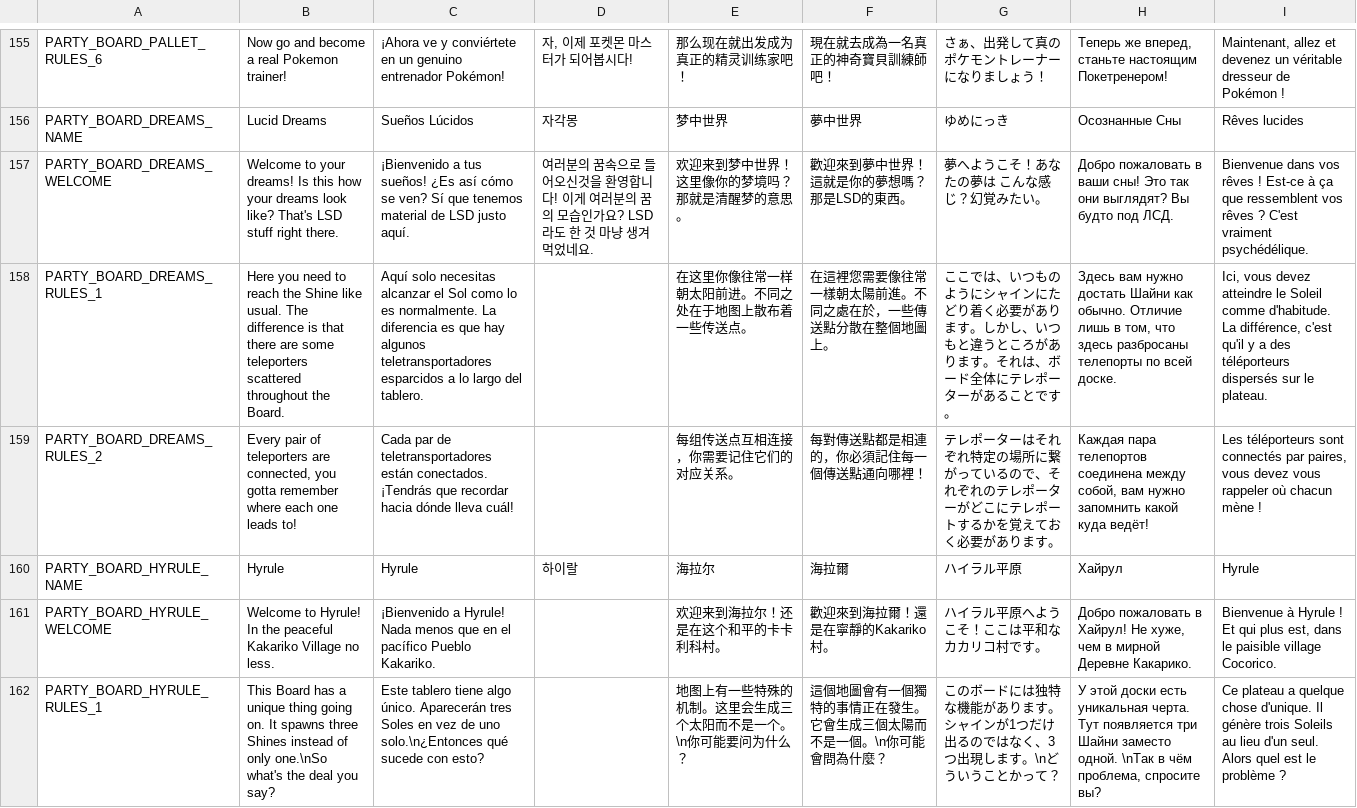
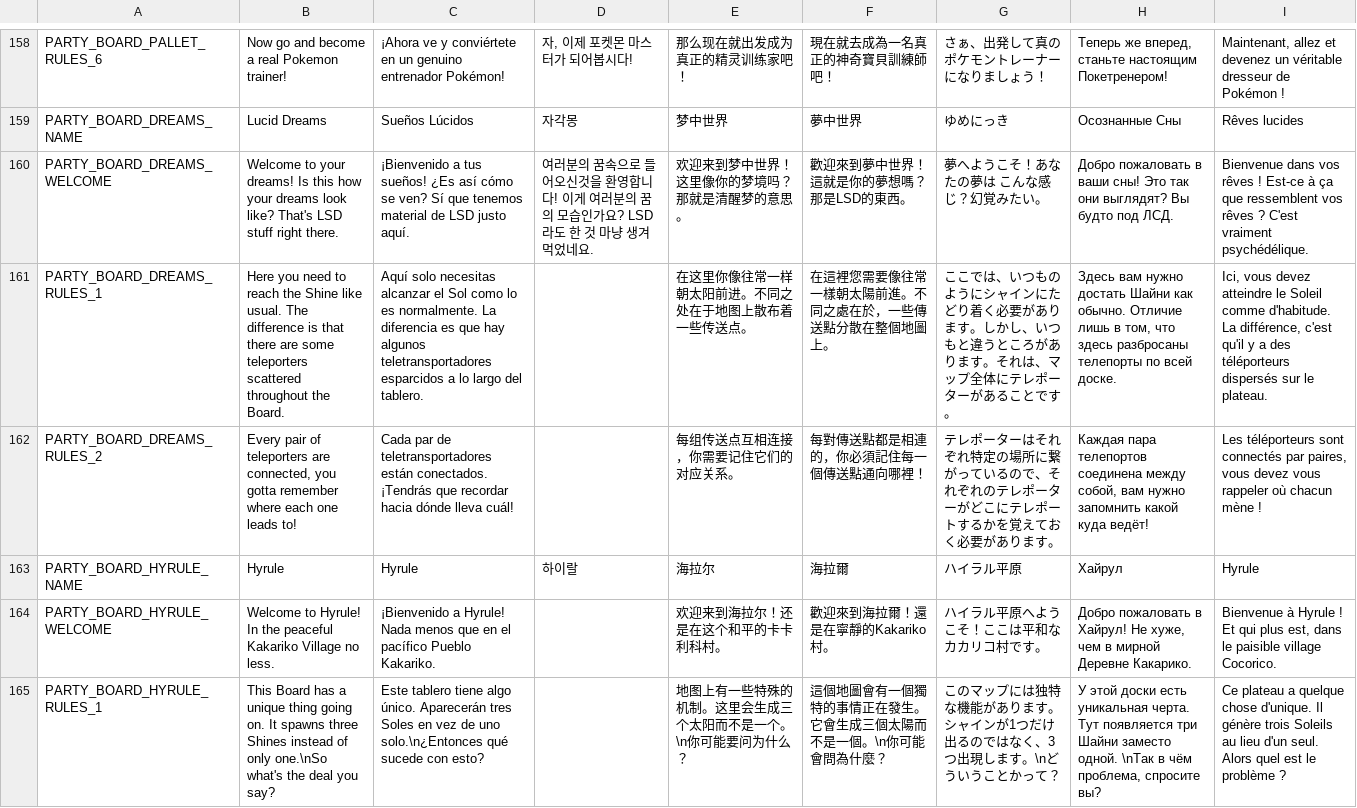
Before and after one commit to KingSlendy/I-Wanna-Start-A-Party, a TSV file: datafiles/languages.tsv, drawn as a sheet; only a part is shown, gaps mark what is left out; addresses are those after the commit; the diff covers the shown part only; the diff names each change by its address in the sheet, - before the commit and + after, or states it on an @@ line.

```diff
--- a/datafiles/languages.tsv
+++ b/datafiles/languages.tsv
-G161: …それは、ボード全体にテ…
+G161: …それは、マップ全体にテ…
-G165: このボードには独特…
+G165: このマップには独特…
```
Also changed, not shown: 7 added rows and 74 edited cells elsewhere in this file, 23 other files.
